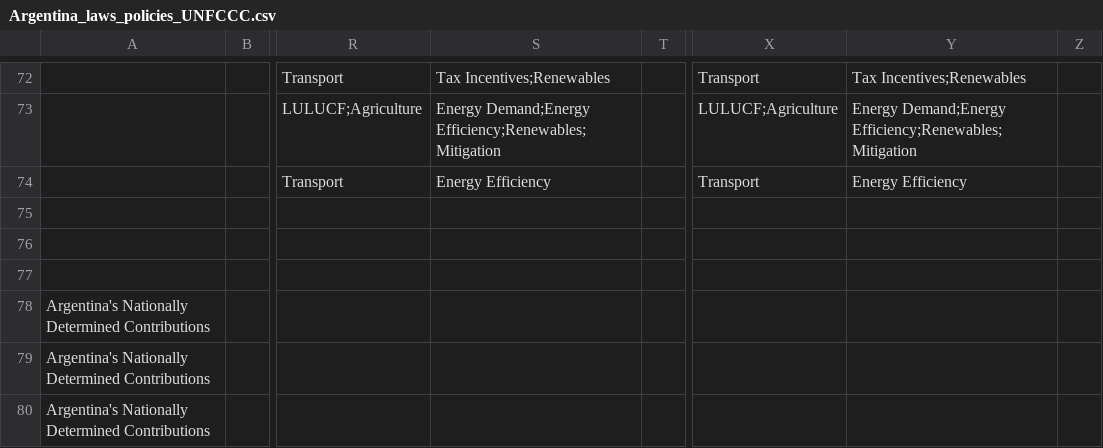
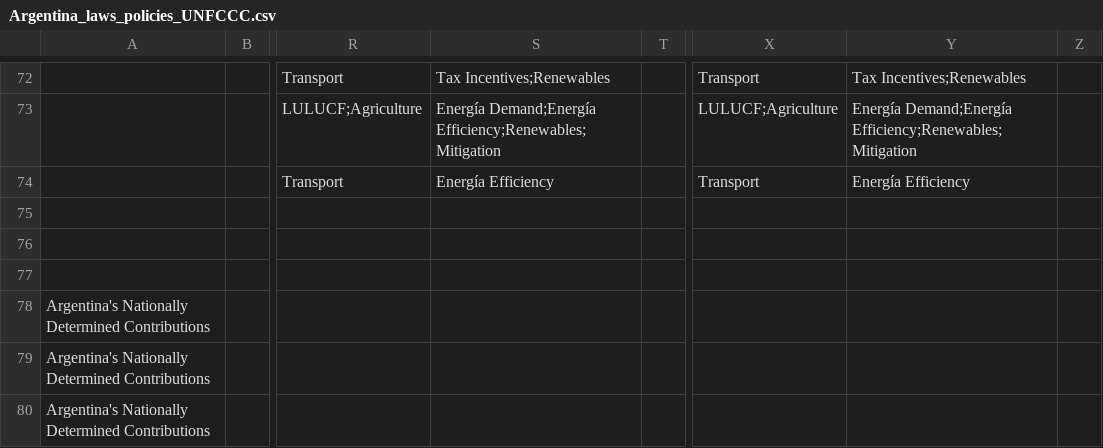
Before and after one commit to segusantos/esg-lens, a CSV file: backend/process_reports/data/Argentina_laws_policies_UNFCCC.csv, drawn as a sheet; only a part is shown, gaps mark what is left out; the diff covers the shown part only; the diff names each change by its address in the sheet, - before the commit and + after, or states it on an @@ line.

```diff
--- a/backend/process_reports/data/Argentina_laws_policies_UNFCCC.csv
+++ b/backend/process_reports/data/Argentina_laws_policies_UNFCCC.csv
-S73: Energy Demand;Energy Efficiency;Renewables;Mitigation
+S73: Energía Demand;Energía Efficiency;Renewables;Mitigation
-Y73: Energy Demand;Energy Efficiency;Renewables;Mitigation
+Y73: Energía Demand;Energía Efficiency;Renewables;Mitigation
-S74: Energy Efficiency
+S74: Energía Efficiency
-Y74: Energy Efficiency
+Y74: Energía Efficiency
```
Also changed, not shown: 166 edited cells elsewhere in this file, backend/process_reports/data/scores/lawScores/Aluar 2023-2024_cos_score.csv, backend/process_reports/data/scores/lawScores/AuSol_Memoria_y_Estados_Financieros_2023_cos_score.csv, 18 other files.
